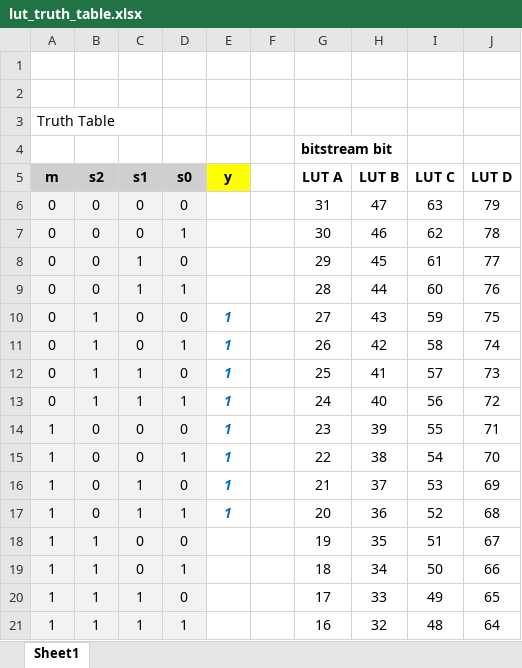
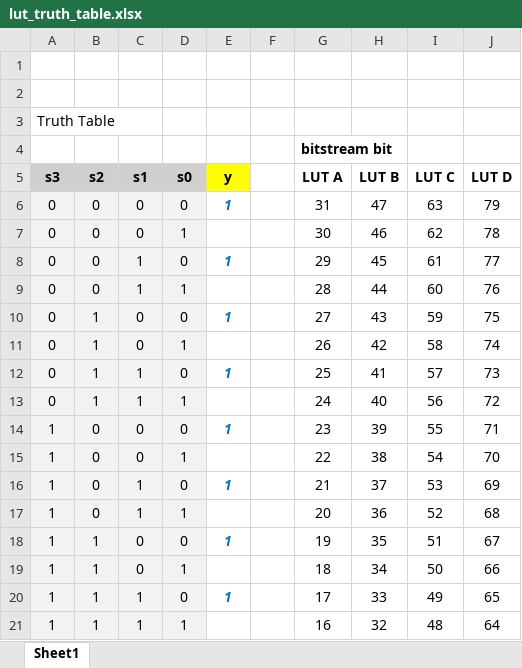
Before and after one commit to mnemocron/my-discrete-fpga, an Excel workbook: doc/lut_truth_table.xlsx, sheet Sheet1, drawn as a sheet; values as stored, in another font and other column widths than the file's, no borders; the diff names each change by its address in the sheet, - before the commit and + after, or states it on an @@ line.

```diff
--- a/doc/lut_truth_table.xlsx (sheet Sheet1)
+++ b/doc/lut_truth_table.xlsx (sheet Sheet1)
-A5: m
+A5: s3
-E6 (y): (empty)
+E6 (y): 1
-E8 (y): (empty)
+E8 (y): 1
-E11 (y): 1
+E11 (y): (empty)
-E13 (y): 1
+E13 (y): (empty)
-E15 (y): 1
+E15 (y): (empty)
-E17 (y): 1
+E17 (y): (empty)
-E18 (y): (empty)
+E18 (y): 1
-E20 (y): (empty)
+E20 (y): 1
```
Also changed, not shown: doc/bitstream_doc.xlsx, 9 other files.
